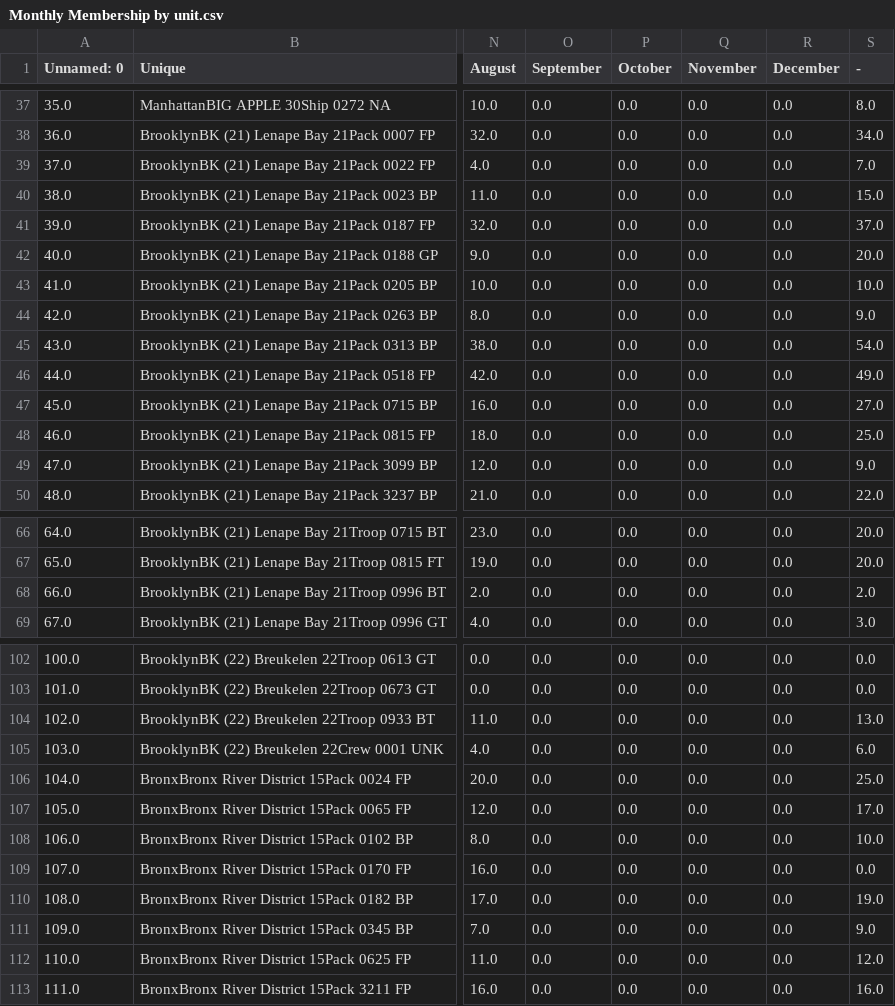
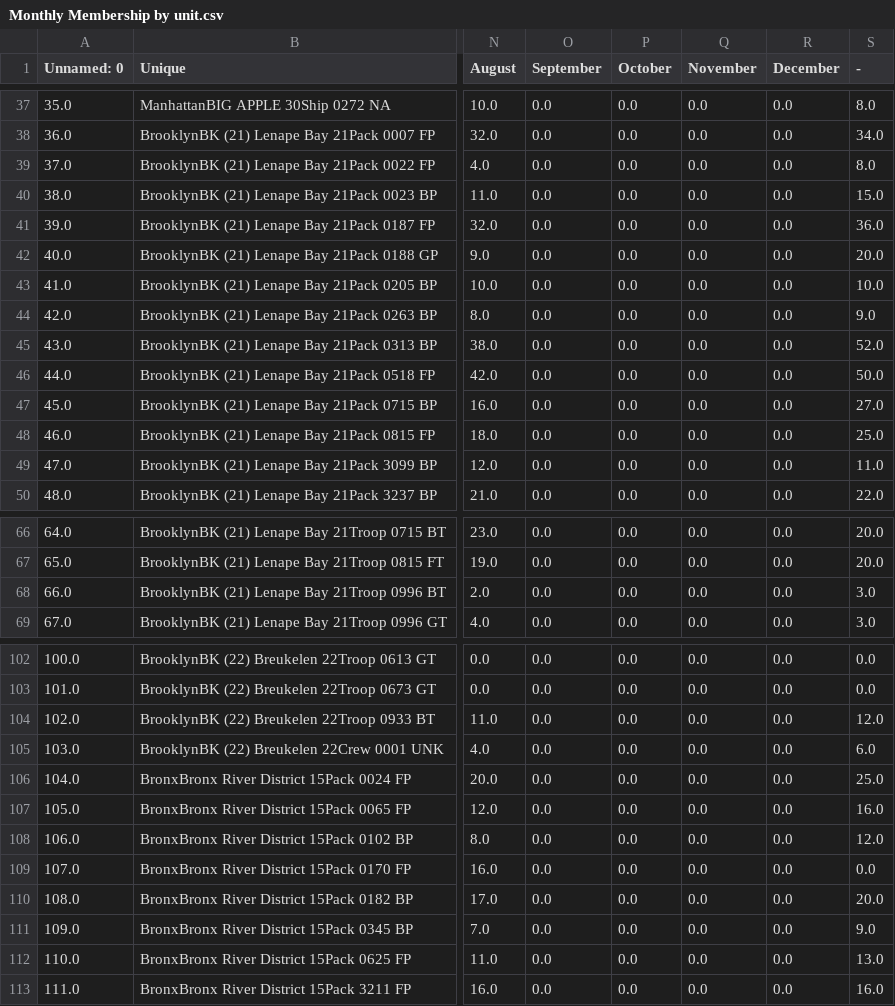
Before and after one commit to itskleb/leaderboard, a CSV file: Monthly Membership by unit.csv, drawn as a sheet; only a part is shown, gaps mark what is left out; the diff covers the shown part only; the diff names each change by its address in the sheet, - before the commit and + after, or states it on an @@ line.

```diff
--- a/Monthly Membership by unit.csv
+++ b/Monthly Membership by unit.csv
-S39 (-): 7.0
+S39 (-): 8.0
-S41 (-): 37.0
+S41 (-): 36.0
-S45 (-): 54.0
+S45 (-): 52.0
-S46 (-): 49.0
+S46 (-): 50.0
-S49 (-): 9.0
+S49 (-): 11.0
-S68 (-): 2.0
+S68 (-): 3.0
-S104 (-): 13.0
+S104 (-): 12.0
-S107 (-): 17.0
+S107 (-): 16.0
-S108 (-): 10.0
+S108 (-): 12.0
-S110 (-): 19.0
+S110 (-): 20.0
-S112 (-): 12.0
+S112 (-): 13.0
```
Also changed, not shown: 37 edited cells elsewhere in this file.
